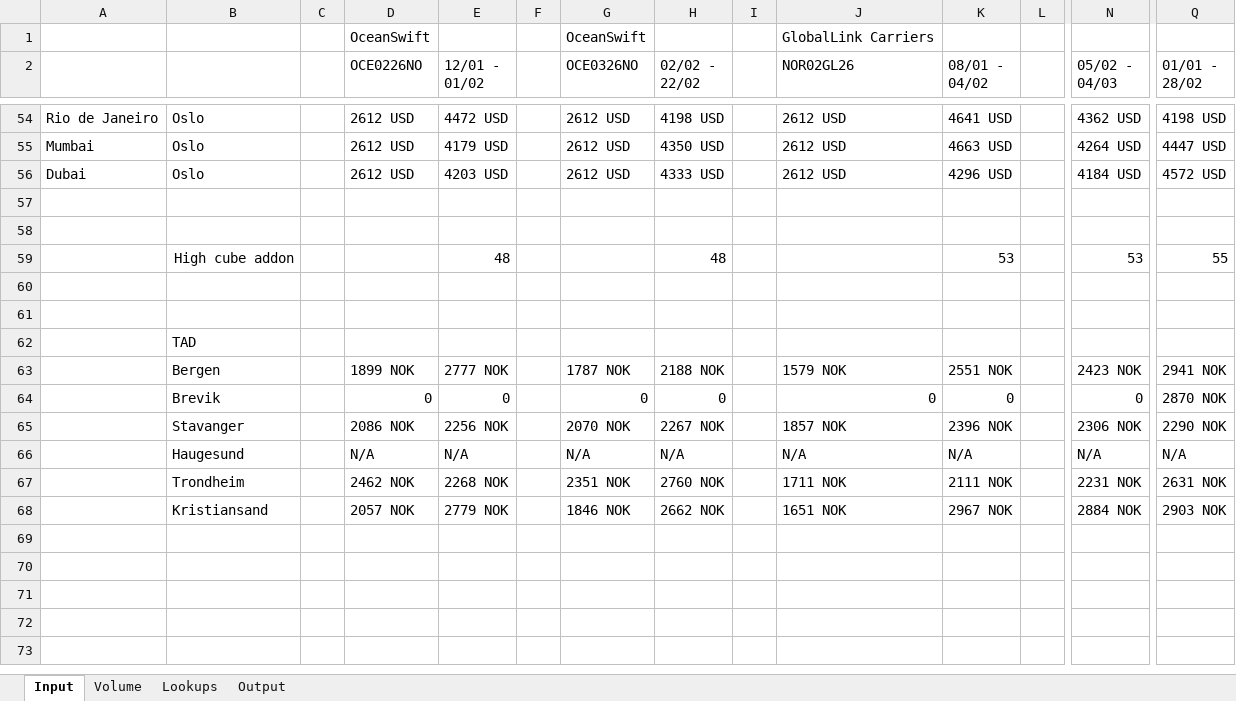
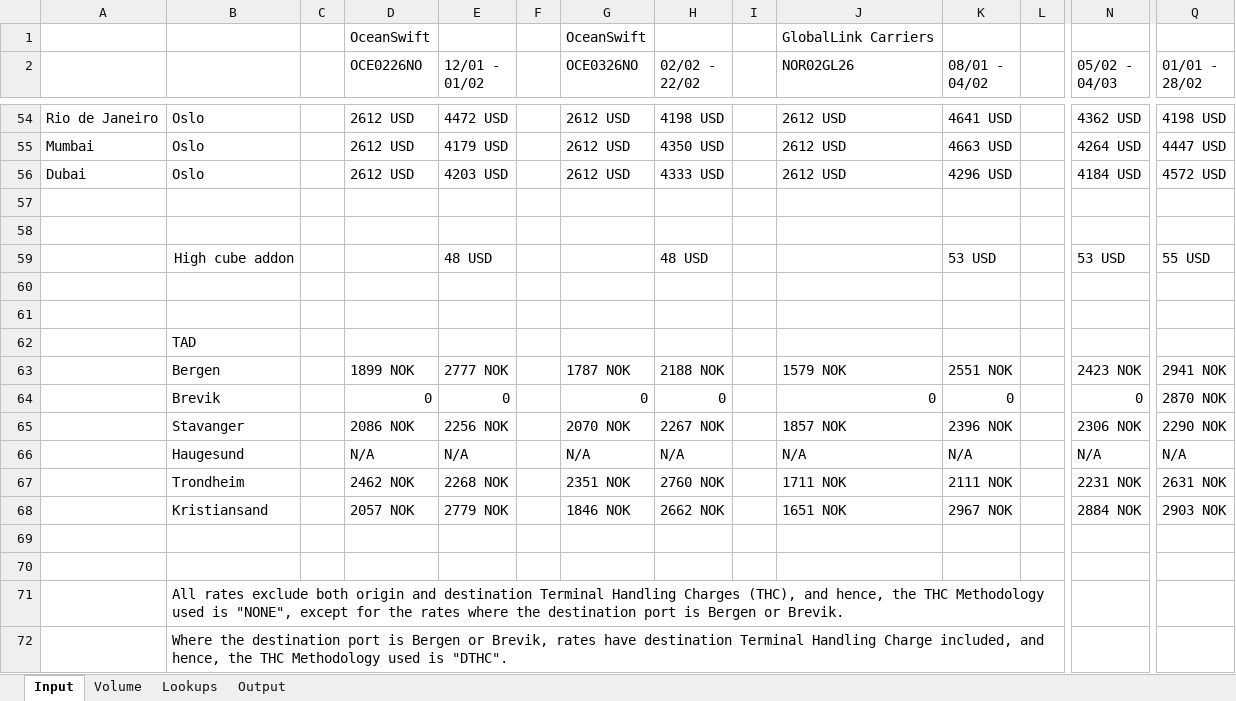
Before and after one commit to thepedromiguel/shipping_rates_norway, an Excel workbook: shipping_rates_norway_raw_data.xlsx, sheet Input, drawn as a sheet; only a part is shown, gaps mark what is left out; values as stored, in another font and other column widths than the file's, no borders; removed rows and columns are numbered as before the commit, all else as after; rows hold the shown columns only; the diff names each change by its address in the sheet, - before the commit and + after, or states it on an @@ line.

Commit message:
Add files via upload

```diff
--- a/shipping_rates_norway_raw_data.xlsx (sheet Input)
+++ b/shipping_rates_norway_raw_data.xlsx (sheet Input)
-row 59:  | High cube addon |  |  | 48 |  |  | 48 |  |  | 53 |  | 53 | 55
+row 59:  | High cube addon |  |  | 48 USD |  |  | 48 USD |  |  | 53 USD |  | 53 USD | 55 USD
+row 69: (empty)
+row 70: (empty)
+row 71:  | All rates exclude both origin and destination Terminal Handling Charges (THC), and hence, the THC Methodology used is "NONE", except for the rates where the destination port is Bergen or Brevik.
+row 72:  | Where the destination port is Bergen or Brevik, rates have destination Terminal Handling Charge included, and hence, the THC Methodology used is "DTHC".
```
